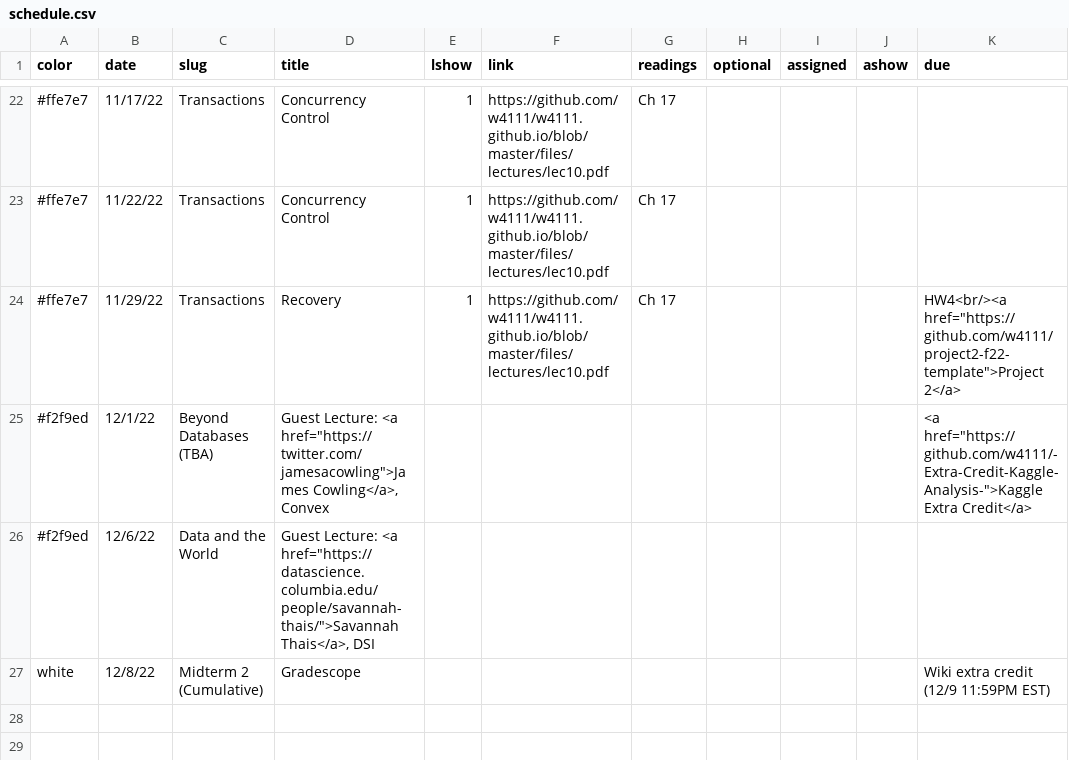
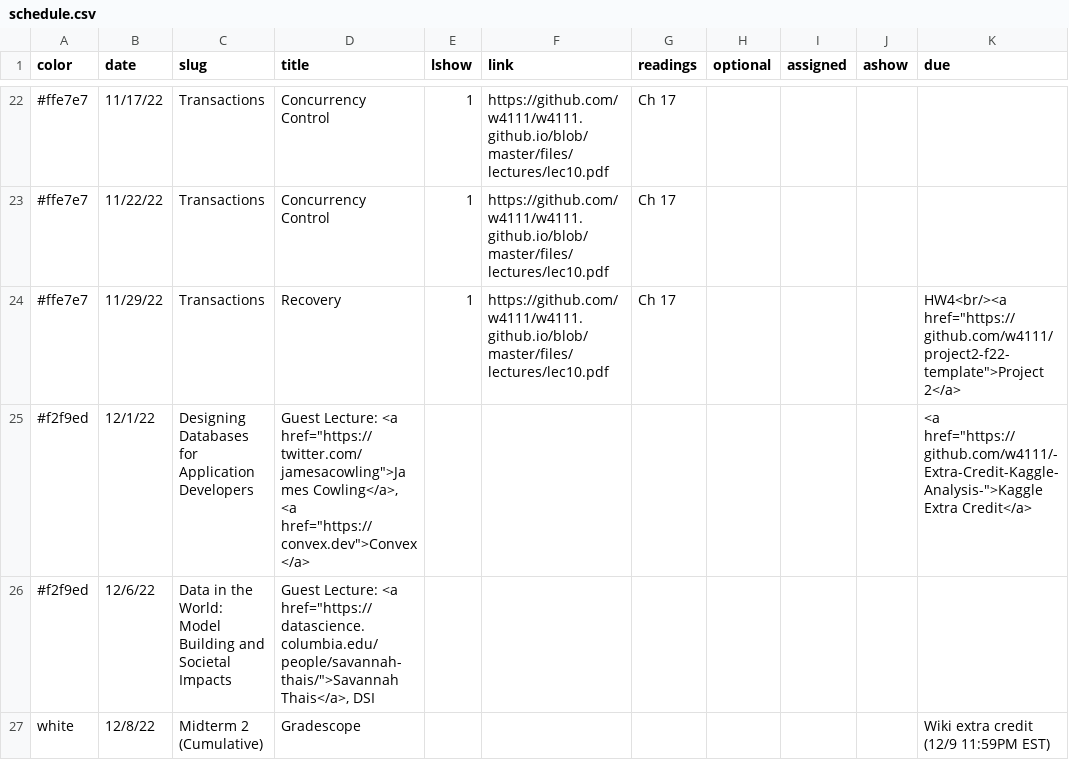
Before and after one commit to w4111/w4111.github.io, a CSV file: _data/schedule.csv, drawn as a sheet; only a part is shown, gaps mark what is left out; the diff names each change by its address in the sheet, - before the commit and + after, or states it on an @@ line.

Commit message:
lazy commit msg

```diff
--- a/_data/schedule.csv
+++ b/_data/schedule.csv
-C25 (slug): Beyond Databases (TBA)
+C25 (slug): Designing Databases for Application Developers
-D25 (title): …href="https://twitter.com/jamesacowling">James Cowling</a>, Convex
+D25 (title): …href="https://twitter.com/jamesacowling">James Cowling</a>, <a href="https://convex.dev">Convex</a>
-C26 (slug): Data and the World
+C26 (slug): Data in the World: Model Building and Societal Impacts
```
